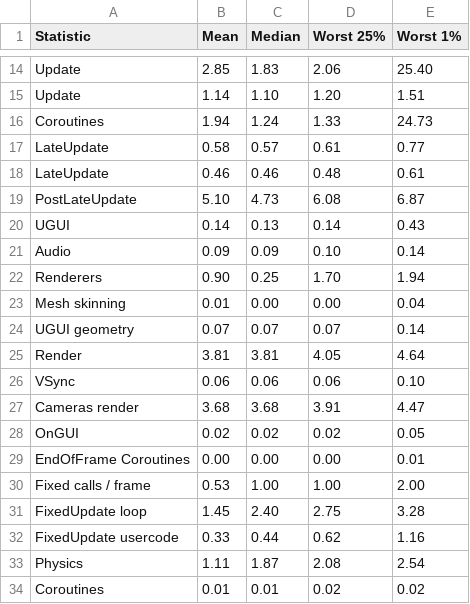
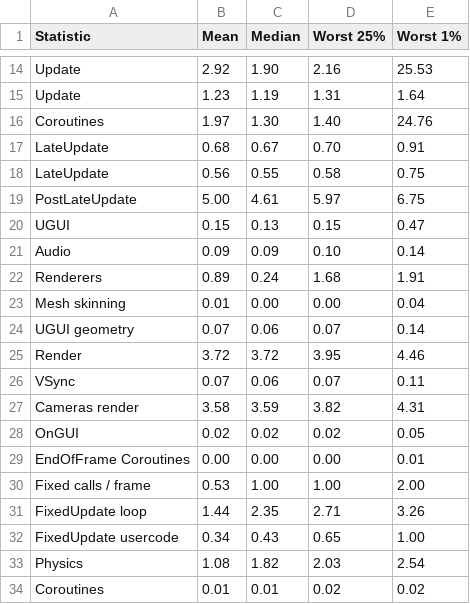
Before and after one commit to lhervier/KSP-TerrainPrecisionFix, a CSV file: perfs/runs/profiler/mun-05km-stock-2.csv, drawn as a sheet; only a part is shown, gaps mark what is left out; removed rows and columns are numbered as before the commit, all else as after; the diff covers the shown part only; the diff names each change by its address in the sheet, - before the commit and + after, or states it on an @@ line.

```diff
--- a/perfs/runs/profiler/mun-05km-stock-2.csv
+++ b/perfs/runs/profiler/mun-05km-stock-2.csv
-row 14: Update | 2.85 | 1.83 | 2.06 | 25.40
-row 15: Update | 1.14 | 1.10 | 1.20 | 1.51
-row 16: Coroutines | 1.94 | 1.24 | 1.33 | 24.73
-row 17: LateUpdate | 0.58 | 0.57 | 0.61 | 0.77
-row 18: LateUpdate | 0.46 | 0.46 | 0.48 | 0.61
-row 19: PostLateUpdate | 5.10 | 4.73 | 6.08 | 6.87
+row 14: Update | 2.92 | 1.90 | 2.16 | 25.53
+row 15: Update | 1.23 | 1.19 | 1.31 | 1.64
+row 16: Coroutines | 1.97 | 1.30 | 1.40 | 24.76
+row 17: LateUpdate | 0.68 | 0.67 | 0.70 | 0.91
+row 18: LateUpdate | 0.56 | 0.55 | 0.58 | 0.75
+row 19: PostLateUpdate | 5.00 | 4.61 | 5.97 | 6.75
-B20 (Mean): 0.14
+B20 (Mean): 0.15
-D20 (Worst 25%): 0.14
+D20 (Worst 25%): 0.15
-E20 (Worst 1%): 0.43
+E20 (Worst 1%): 0.47
-row 22: Renderers | 0.90 | 0.25 | 1.70 | 1.94
+row 22: Renderers | 0.89 | 0.24 | 1.68 | 1.91
-C24 (Median): 0.07
+C24 (Median): 0.06
-row 25: Render | 3.81 | 3.81 | 4.05 | 4.64
+row 25: Render | 3.72 | 3.72 | 3.95 | 4.46
-B26 (Mean): 0.06
+B26 (Mean): 0.07
-D26 (Worst 25%): 0.06
+D26 (Worst 25%): 0.07
-E26 (Worst 1%): 0.10
+E26 (Worst 1%): 0.11
-row 27: Cameras render | 3.68 | 3.68 | 3.91 | 4.47
+row 27: Cameras render | 3.58 | 3.59 | 3.82 | 4.31
-row 31: FixedUpdate loop | 1.45 | 2.40 | 2.75 | 3.28
-row 32: FixedUpdate usercode | 0.33 | 0.44 | 0.62 | 1.16
+row 31: FixedUpdate loop | 1.44 | 2.35 | 2.71 | 3.26
+row 32: FixedUpdate usercode | 0.34 | 0.43 | 0.65 | 1.00
-B33 (Mean): 1.11
+B33 (Mean): 1.08
-C33 (Median): 1.87
+C33 (Median): 1.82
-D33 (Worst 25%): 2.08
+D33 (Worst 25%): 2.03
```
Also changed, not shown: 6 added rows, 6 removed rows and 4 edited cells elsewhere in this file, perfs/runs/profiler/mun-05km-fix-1.csv, perfs/runs/profiler/mun-05km-fix-2.csv, 18 other files.
